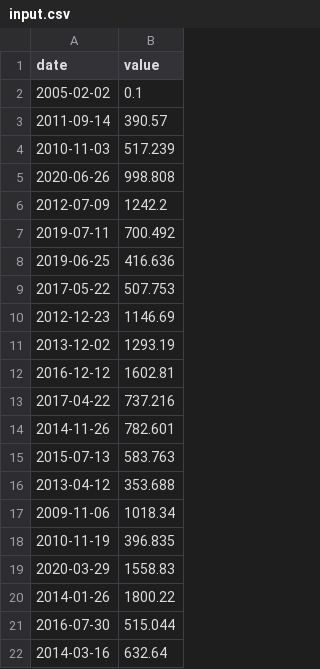
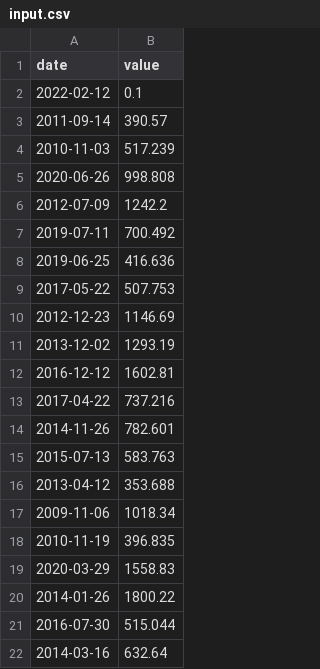
Before and after one commit to Duartebaeta/42_CPP, a CSV file: CP9/ex00/input.csv, drawn as a sheet.

```diff
--- a/CP9/ex00/input.csv
+++ b/CP9/ex00/input.csv
@@ -1,3 +1,3 @@
 date | value
-2005-02-02 | 0.1
+2022-02-12 | 0.1
 2011-09-14 | 390.57
```
Also changed, not shown: 2 other files.
